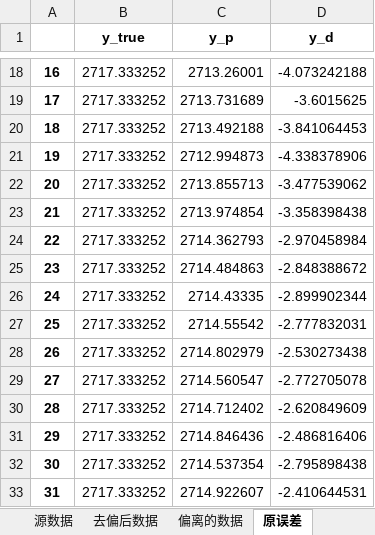
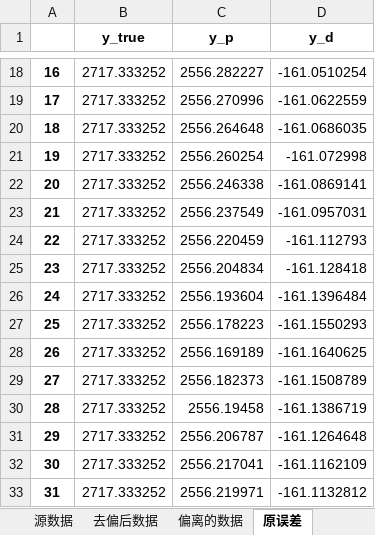
Before and after one commit to DHU-A501/Battery-Analysis-Code, an Excel workbook: 神经网络/Net_Saved/Net_data_01/保存的数据.xlsx, sheet 原误差, drawn as a sheet; only a part is shown, gaps mark what is left out; values as stored, in another font and other column widths than the file's, no borders; the diff covers the shown part only; the diff names each change by its address in the sheet, - before the commit and + after, or states it on an @@ line.

```diff
--- a/神经网络/Net_Saved/Net_data_01/保存的数据.xlsx (sheet 原误差)
+++ b/神经网络/Net_Saved/Net_data_01/保存的数据.xlsx (sheet 原误差)
-C18 (y_p): 2713.26001
+C18 (y_p): 2556.282227
-D18 (y_d): -4.073242188
+D18 (y_d): -161.0510254
-C19 (y_p): 2713.731689
+C19 (y_p): 2556.270996
-D19 (y_d): -3.6015625
+D19 (y_d): -161.0622559
-C20 (y_p): 2713.492188
+C20 (y_p): 2556.264648
-D20 (y_d): -3.841064453
+D20 (y_d): -161.0686035
-C21 (y_p): 2712.994873
+C21 (y_p): 2556.260254
-D21 (y_d): -4.338378906
+D21 (y_d): -161.072998
-C22 (y_p): 2713.855713
+C22 (y_p): 2556.246338
-D22 (y_d): -3.477539062
+D22 (y_d): -161.0869141
-C23 (y_p): 2713.974854
+C23 (y_p): 2556.237549
-D23 (y_d): -3.358398438
+D23 (y_d): -161.0957031
-C24 (y_p): 2714.362793
+C24 (y_p): 2556.220459
-D24 (y_d): -2.970458984
+D24 (y_d): -161.112793
-C25 (y_p): 2714.484863
+C25 (y_p): 2556.204834
-D25 (y_d): -2.848388672
+D25 (y_d): -161.128418
-C26 (y_p): 2714.43335
+C26 (y_p): 2556.193604
-D26 (y_d): -2.899902344
+D26 (y_d): -161.1396484
-C27 (y_p): 2714.55542
+C27 (y_p): 2556.178223
-D27 (y_d): -2.777832031
+D27 (y_d): -161.1550293
-C28 (y_p): 2714.802979
+C28 (y_p): 2556.169189
-D28 (y_d): -2.530273438
+D28 (y_d): -161.1640625
-C29 (y_p): 2714.560547
+C29 (y_p): 2556.182373
-D29 (y_d): -2.772705078
+D29 (y_d): -161.1508789
-C30 (y_p): 2714.712402
+C30 (y_p): 2556.19458
-D30 (y_d): -2.620849609
+D30 (y_d): -161.1386719
-C31 (y_p): 2714.846436
+C31 (y_p): 2556.206787
-D31 (y_d): -2.486816406
+D31 (y_d): -161.1264648
-C32 (y_p): 2714.537354
+C32 (y_p): 2556.217041
-D32 (y_d): -2.795898438
+D32 (y_d): -161.1162109
-C33 (y_p): 2714.922607
+C33 (y_p): 2556.219971
-D33 (y_d): -2.410644531
+D33 (y_d): -161.1132812
```
Also changed, not shown: 776 edited cells elsewhere in this sheet, sheet 偏离的数据, sheet 去偏后数据, sheet 去偏后误差, 5 other files.
